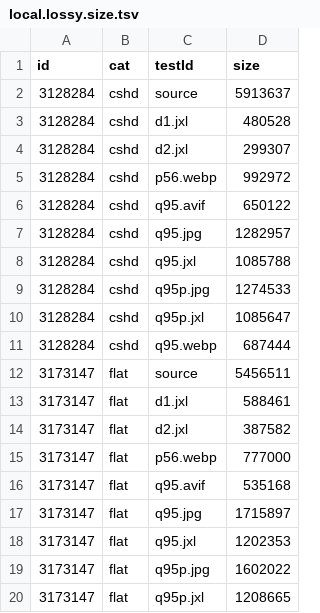
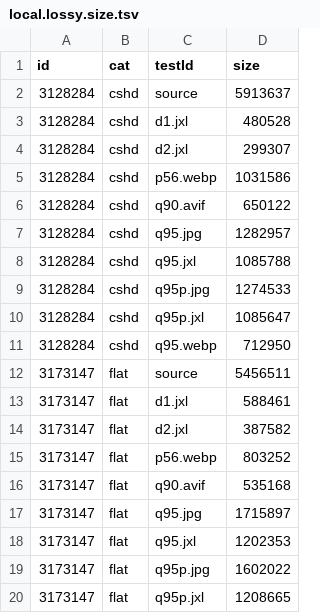
Before and after one commit to PoneyClairDeLune/derpi-image-corpus, a TSV file: data/local.lossy.size.tsv, drawn as a sheet; only a part is shown; the diff covers the shown part only.

```diff
--- a/data/local.lossy.size.tsv
+++ b/data/local.lossy.size.tsv
@@ -4,4 +4,4 @@ id	cat	testId	size
 3128284	cshd	d2.jxl	299307
-3128284	cshd	p56.webp	992972
-3128284	cshd	q95.avif	650122
+3128284	cshd	p56.webp	1031586
+3128284	cshd	q90.avif	650122
 3128284	cshd	q95.jpg	1282957
@@ -10,3 +10,3 @@ id	cat	testId	size
 3128284	cshd	q95p.jxl	1085647
-3128284	cshd	q95.webp	687444
+3128284	cshd	q95.webp	712950
 3173147	flat	source	5456511
@@ -14,4 +14,4 @@ id	cat	testId	size
 3173147	flat	d2.jxl	387582
-3173147	flat	p56.webp	777000
-3173147	flat	q95.avif	535168
+3173147	flat	p56.webp	803252
+3173147	flat	q90.avif	535168
 3173147	flat	q95.jpg	1715897
```
Also changed, not shown: 7 edited cells elsewhere in this file, data/local.lossless.size.tsv, data/local.lossy.ssim.tsv, 5 other files.
